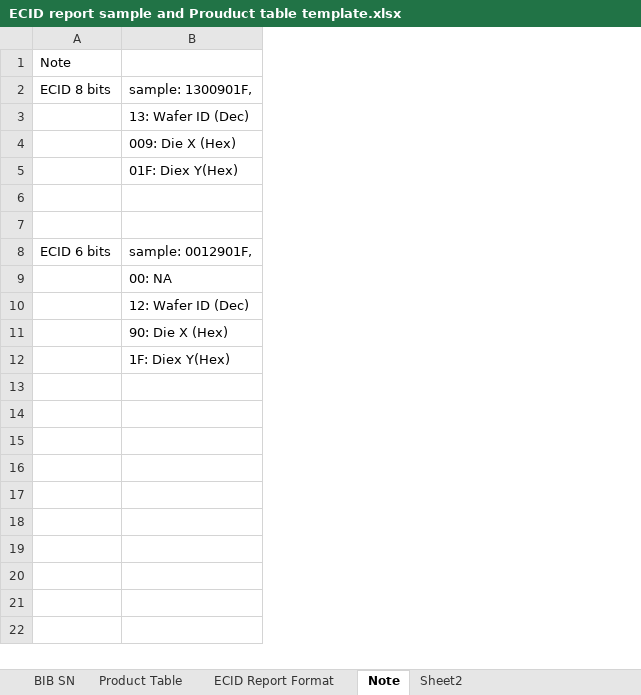
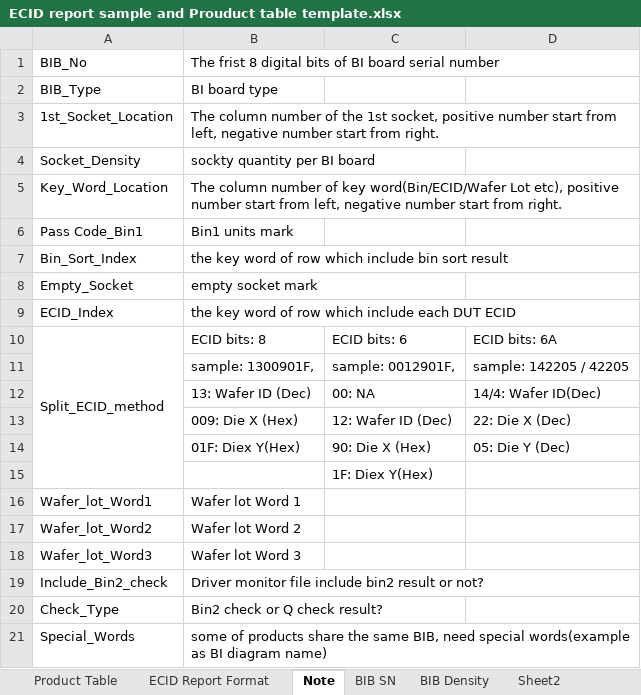
Before and after one commit to RuidongZhang/NewECIDcheck, an Excel workbook: ECID report sample and Prouduct table template.xlsx, sheet Note, drawn as a sheet; values as stored, in another font and other column widths than the file's, no borders; removed rows and columns are numbered as before the commit, all else as after; the diff names each change by its address in the sheet, - before the commit and + after, or states it on an @@ line.

```diff
--- a/ECID report sample and Prouduct table template.xlsx (sheet Note)
+++ b/ECID report sample and Prouduct table template.xlsx (sheet Note)
+sheet tab: BIB Density
@@ sheet tab order changed: Product Table | ECID Report Format | Note | BIB SN | BIB Density | Sheet2 @@
-column A, row 8: ECID 6 bits
+column A, rows 1-2: BIB_No | BIB_Type
+column B, rows 1-2: The frist 8 digital bits of BI board serial number | BI board type; rows 11-14: sample: 1300901F, | 13: Wafer ID (Dec) | 009: Die X (Hex) | 01F: Diex Y(Hex)
+column D, rows 11-14: sample: 142205 / 42205 | 14/4: Wafer ID(Dec) | 22: Die X (Dec) | 05: Die Y (Dec)
-row 2: ECID 8 bits | sample: 1300901F,
-row 3:  | 13: Wafer ID (Dec)
-row 4:  | 009: Die X (Hex)
-row 5:  | 01F: Diex Y(Hex)
-row 1: (empty)
+row 1: BIB_No | The frist 8 digital bits of BI board serial number
-row 2: (empty)
+row 2: BIB_Type | BI board type
@@ row 1 moved to row 3: 1st_Socket_Location @@
+row 4: Socket_Density | sockty quantity per BI board
+row 5: Key_Word_Location | The column number of key word(Bin/ECID/Wafer Lot etc), positive number start from left, negative number start from right.
+row 6: Pass Code_Bin1 | Bin1 units mark
+row 7: Bin_Sort_Index | the key word of row which include bin sort result
+row 8: Empty_Socket | empty socket mark
+row 9: ECID_Index | the key word of row which include each DUT ECID
+row 10: Split_ECID_method | ECID bits: 8 | ECID bits: 6 | ECID bits: 6A
+row 16: Wafer_lot_Word1 | Wafer lot Word 1
+row 17: Wafer_lot_Word2 | Wafer lot Word 2
+row 18: Wafer_lot_Word3 | Wafer lot Word 3
+row 19: Include_Bin2_check | Driver monitor file include bin2 result or not?
+row 20: Check_Type | Bin2 check or Q check result?
+row 21: Special_Words | some of products share the same BIB, need special words(example as BI diagram name)
```
Also changed, not shown: sheet Product Table, sheet BIB SN, sheet Sheet2, formulas that keep their value, charts or pictures, 2 other files.
